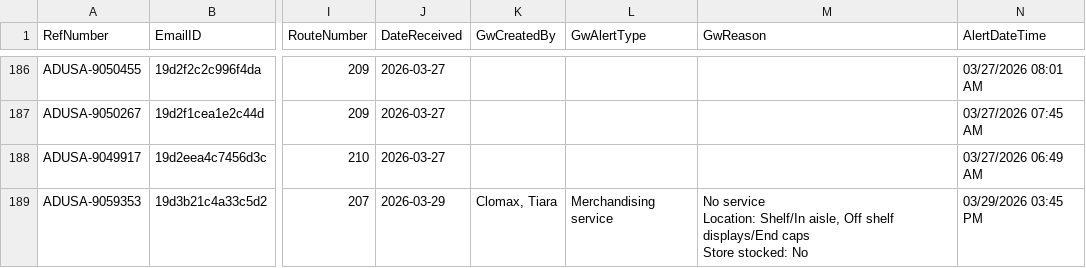
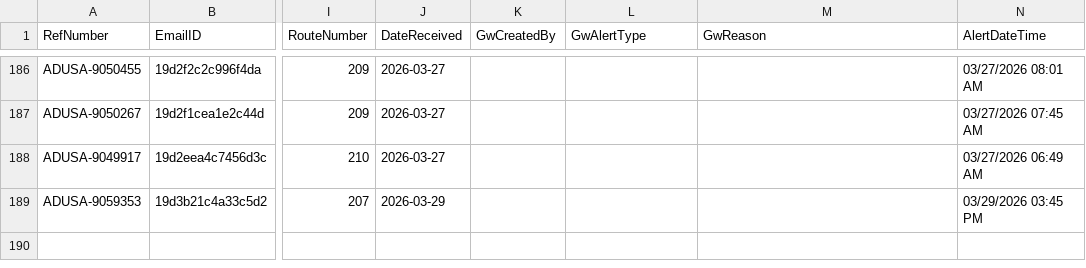
Before and after one commit to Mahpour4/Map-tracker, a CSV file: src/data/alerts.csv, drawn as a sheet; only a part is shown, gaps mark what is left out; ↵ is a line break in a cell; the diff names each change by its address in the sheet, - before the commit and + after, or states it on an @@ line.

Commit message:
Update alerts.csv from Map Tracker app

```diff
--- a/src/data/alerts.csv
+++ b/src/data/alerts.csv
-K189 (GwCreatedBy): Clomax, Tiara
+K189 (GwCreatedBy): (empty)
-L189 (GwAlertType): Merchandising service
+L189 (GwAlertType): (empty)
-M189 (GwReason): No service ↵ Location: Shelf/In aisle, Off shelf displays/End caps ↵ Store stocked: No
+M189 (GwReason): (empty)
```
